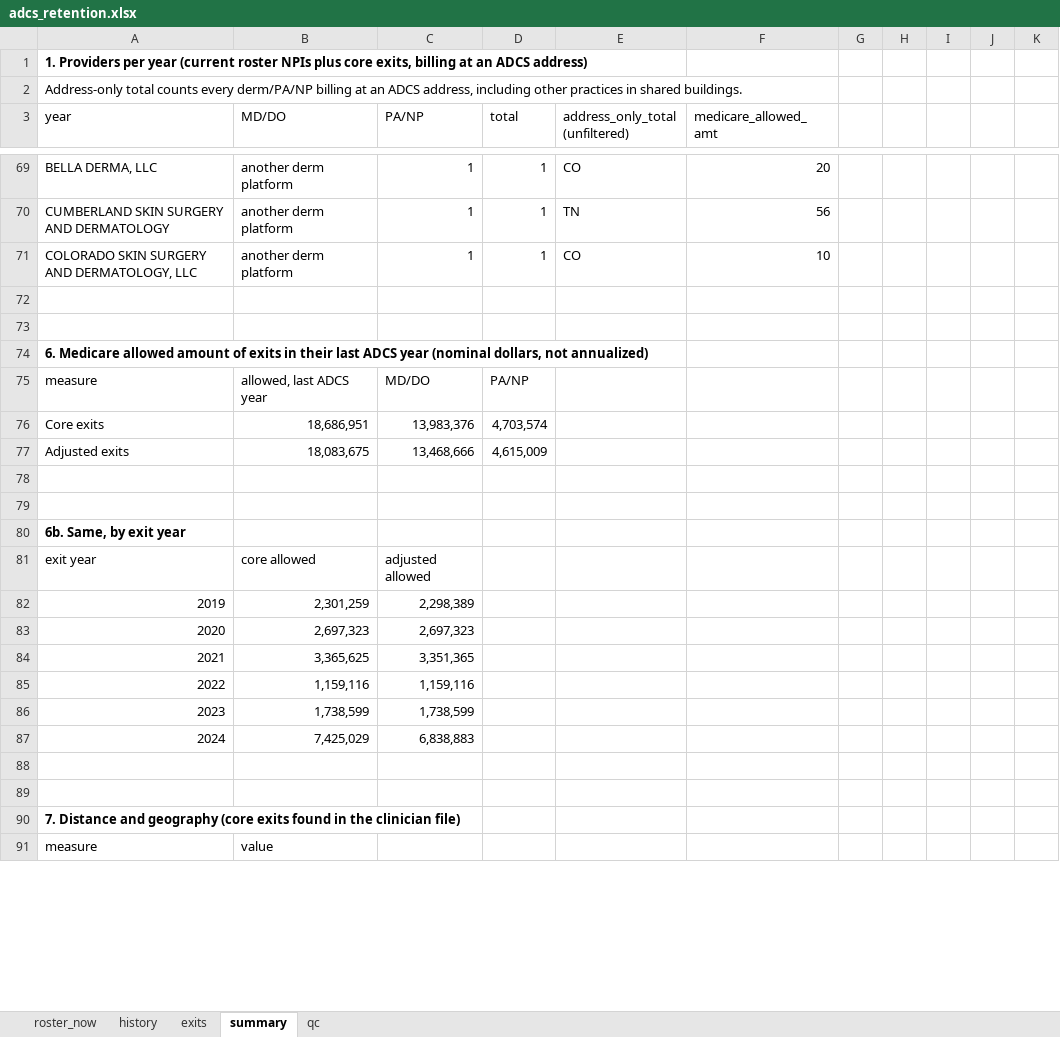
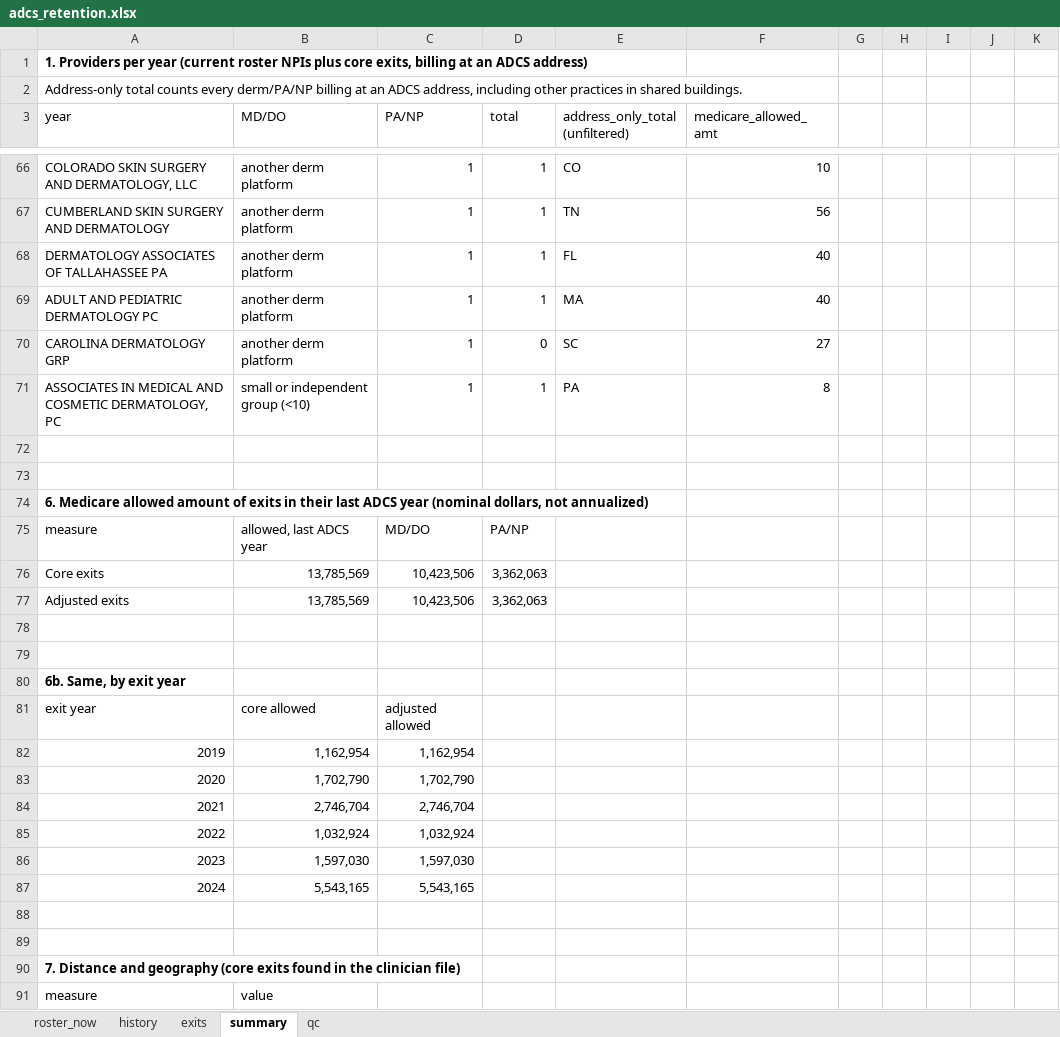
Before and after one commit to kylesturgeonmeru/phys-benchmark, an Excel workbook: adcs-retention/adcs_retention.xlsx, sheet summary, drawn as a sheet; only a part is shown, gaps mark what is left out; values as stored, in another font and other column widths than the file's, no borders; removed rows and columns are numbered as before the commit, all else as after; the diff covers the shown part only; the diff names each change by its address in the sheet, - before the commit and + after, or states it on an @@ line.

```diff
--- a/adcs-retention/adcs_retention.xlsx (sheet summary)
+++ b/adcs-retention/adcs_retention.xlsx (sheet summary)
-A66 (year): BELLA DERMA, LLC
+A66 (year): COLORADO SKIN SURGERY AND DERMATOLOGY, LLC
-F66 (medicare_allowed_amt): 20
+F66 (medicare_allowed_amt): 10
+row 68: DERMATOLOGY ASSOCIATES OF TALLAHASSEE PA | another derm platform | 1 | 1 | FL | 40
-A69 (year): COLORADO SKIN SURGERY AND DERMATOLOGY, LLC
+A69 (year): ADULT AND PEDIATRIC DERMATOLOGY PC
-E69 (address_only_total (unfiltered)): CO
+E69 (address_only_total (unfiltered)): MA
-F69 (medicare_allowed_amt): 10
+F69 (medicare_allowed_amt): 40
+row 70: CAROLINA DERMATOLOGY GRP | another derm platform | 1 | 0 | SC | 27
+row 71: ASSOCIATES IN MEDICAL AND COSMETIC DERMATOLOGY, PC | small or independent group (<10) | 1 | 1 | PA | 8
-row 76: Core exits | 18,686,951 | 13,983,376 | 4,703,574
-row 77: Adjusted exits | 18,083,675 | 13,468,666 | 4,615,009
+row 76: Core exits | 13,785,569 | 10,423,506 | 3,362,063
+row 77: Adjusted exits | 13,785,569 | 10,423,506 | 3,362,063
-B82 (MD/DO): 2,301,259
+B82 (MD/DO): 1,162,954
-C82 (PA/NP): 2,298,389
+C82 (PA/NP): 1,162,954
-B83 (MD/DO): 2,697,323
+B83 (MD/DO): 1,702,790
-C83 (PA/NP): 2,697,323
+C83 (PA/NP): 1,702,790
-B84 (MD/DO): 3,365,625
+B84 (MD/DO): 2,746,704
-C84 (PA/NP): 3,351,365
+C84 (PA/NP): 2,746,704
-B85 (MD/DO): 1,159,116
+B85 (MD/DO): 1,032,924
-C85 (PA/NP): 1,159,116
+C85 (PA/NP): 1,032,924
-B86 (MD/DO): 1,738,599
+B86 (MD/DO): 1,597,030
-C86 (PA/NP): 1,738,599
+C86 (PA/NP): 1,597,030
-B87 (MD/DO): 7,425,029
+B87 (MD/DO): 5,543,165
-C87 (PA/NP): 6,838,883
+C87 (PA/NP): 5,543,165
```
Also changed, not shown: 16 added rows, 19 removed rows, 1 moved row and 47 edited cells elsewhere in this sheet, sheet exits, sheet qc, sheet history, 1 other file.
